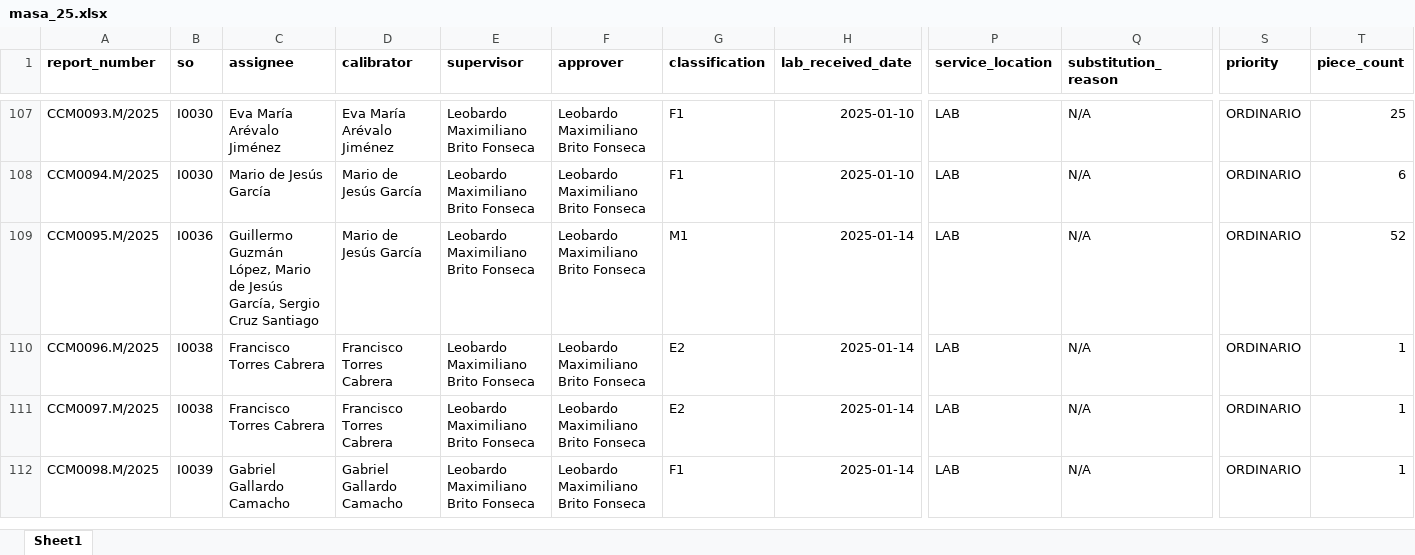
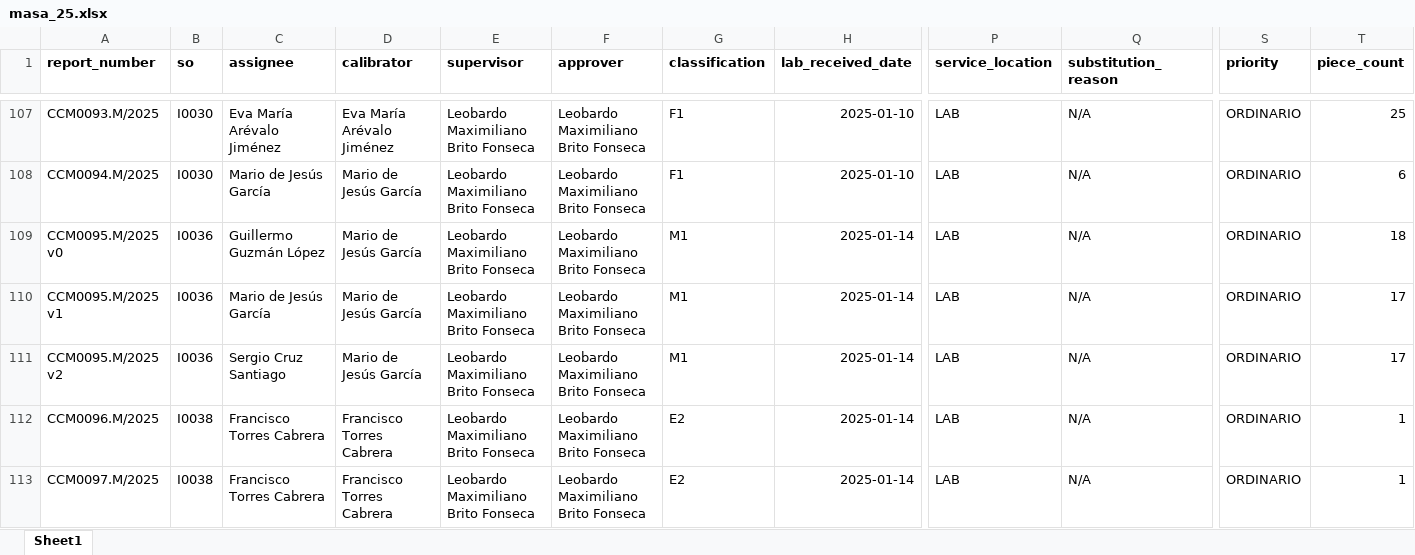
Before and after one commit to MiguelOscar-Insco/data-INSCO-hub, an Excel workbook: data/raw/masa_25.xlsx, sheet Sheet1, drawn as a sheet; only a part is shown, gaps mark what is left out; the shorter side is filled out with more unchanged rows; values as stored, in another font and other column widths than the file's, no borders; rows hold the shown columns only; the diff names each change by its address in the sheet, - before the commit and + after, or states it on an @@ line.

Commit message:
Cambios en notebooks y actuallización de masa_25.xlsx

```diff
--- a/data/raw/masa_25.xlsx (sheet Sheet1)
+++ b/data/raw/masa_25.xlsx (sheet Sheet1)
-A109 (report_number): CCM0095.M/2025
+A109 (report_number): CCM0095.M/2025 v0
-C109 (assignee): Guillermo Guzmán López, Mario de Jesús García, Sergio Cruz Santiago
+C109 (assignee): Guillermo Guzmán López
-T109 (piece_count): 52
+T109 (piece_count): 18
+row 110: CCM0095.M/2025 v1 | I0036 | Mario de Jesús García | Mario de Jesús García | Leobardo Maximiliano Brito Fonseca | Leobardo Maximiliano Brito Fonseca | M1 | 2025-01-14 | LAB | N/A | ORDINARIO | 17
+row 111: CCM0095.M/2025 v2 | I0036 | Sergio Cruz Santiago | Mario de Jesús García | Leobardo Maximiliano Brito Fonseca | Leobardo Maximiliano Brito Fonseca | M1 | 2025-01-14 | LAB | N/A | ORDINARIO | 17
```
Also changed, not shown: 3 other files.
